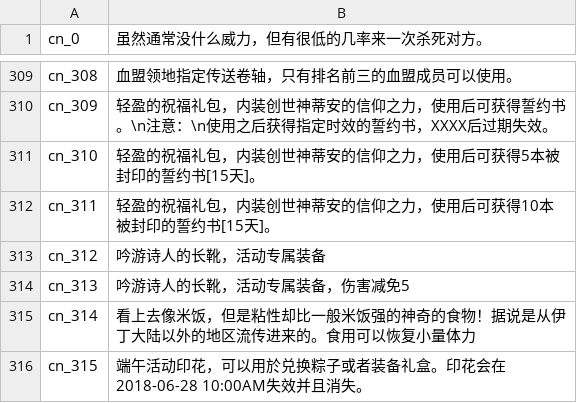
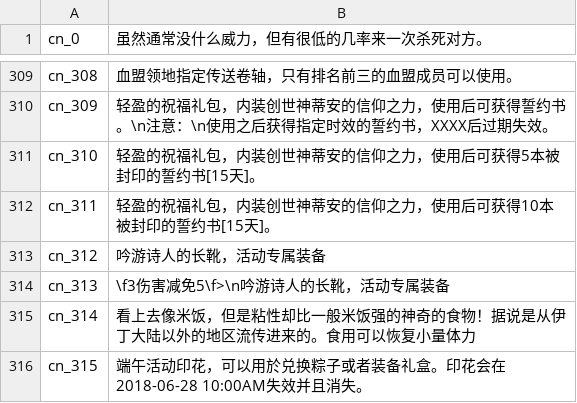
Before and after one commit to oberon-wu/teon-lang, a CSV file: desc/desc_cn.csv, drawn as a sheet; only a part is shown, gaps mark what is left out.

Commit message:
change item desc

```diff
--- a/desc/desc_cn.csv
+++ b/desc/desc_cn.csv
@@ -313,3 +313,3 @@ cn_311,"轻盈的祝福礼包，内装创世神蒂安的信仰之力，使用后
 cn_312,"吟游诗人的长靴，活动专属装备"
-cn_313,"吟游诗人的长靴，活动专属装备，伤害减免5"
+cn_313,"\f3伤害减免5\f>\n吟游诗人的长靴，活动专属装备"
 cn_314,"看上去像米饭，但是粘性却比一般米饭强的神奇的食物！据说是从伊丁大陆以外的地区流传进来的。食用可以恢复小量体力"
```
Also changed, not shown: desc/desc_tw.csv.
